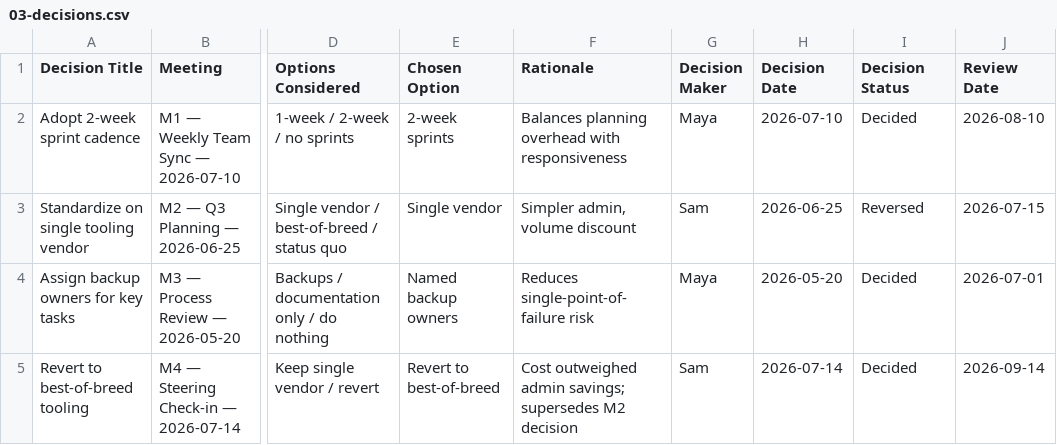
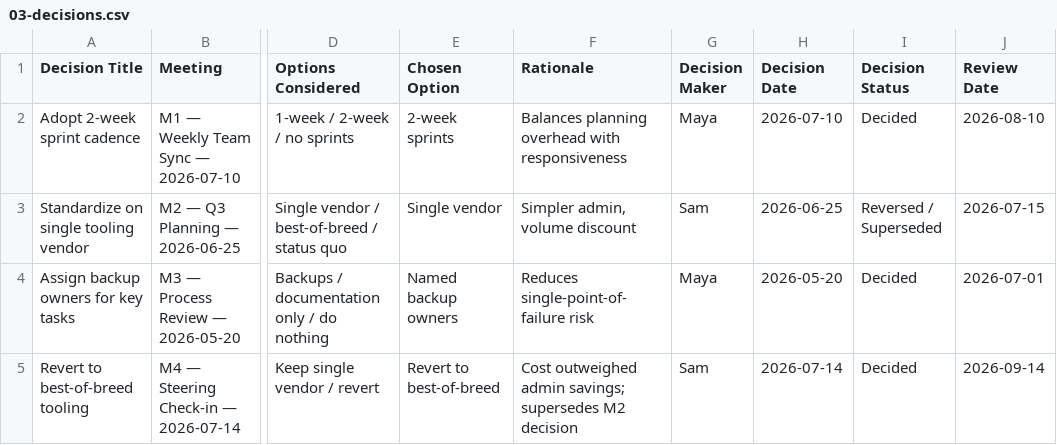
Before and after one commit to truongnn-ai/biy-use-case, a CSV file: docs/meeting-decision-commitment-tracker/sample-data/03-decisions.csv, drawn as a sheet; only a part is shown, gaps mark what is left out; the diff names each change by its address in the sheet, - before the commit and + after, or states it on an @@ line.

```diff
--- a/docs/meeting-decision-commitment-tracker/sample-data/03-decisions.csv
+++ b/docs/meeting-decision-commitment-tracker/sample-data/03-decisions.csv
-I3 (Decision Status): Reversed
+I3 (Decision Status): Reversed / Superseded
```
Also changed, not shown: docs/meeting-decision-commitment-tracker/sample-data/04-commitments.csv, 7 other files.
